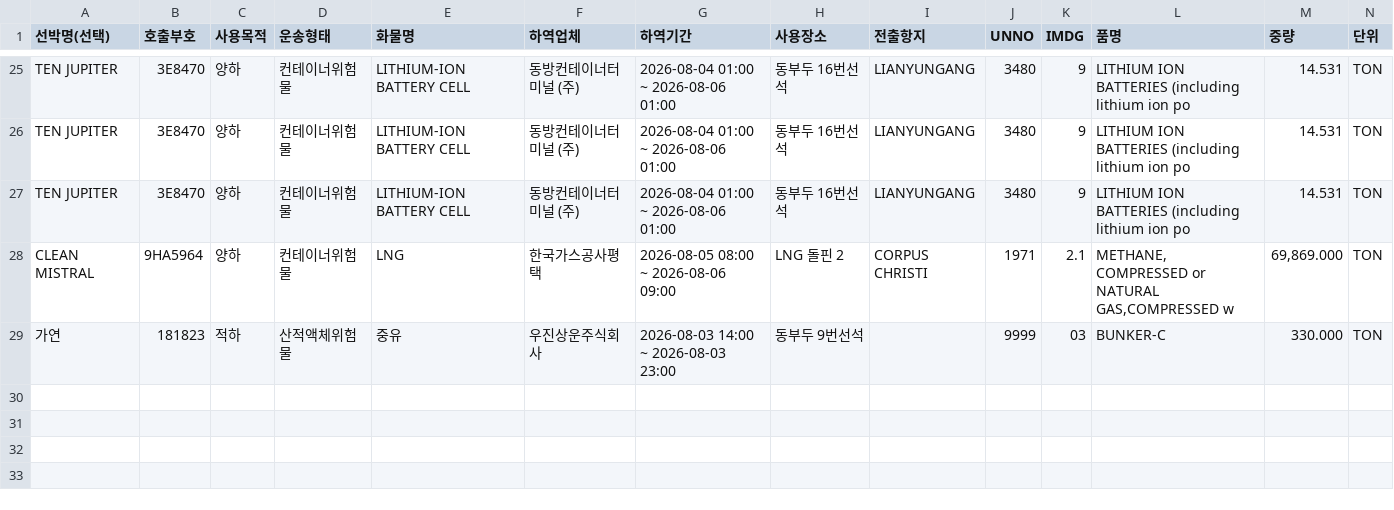
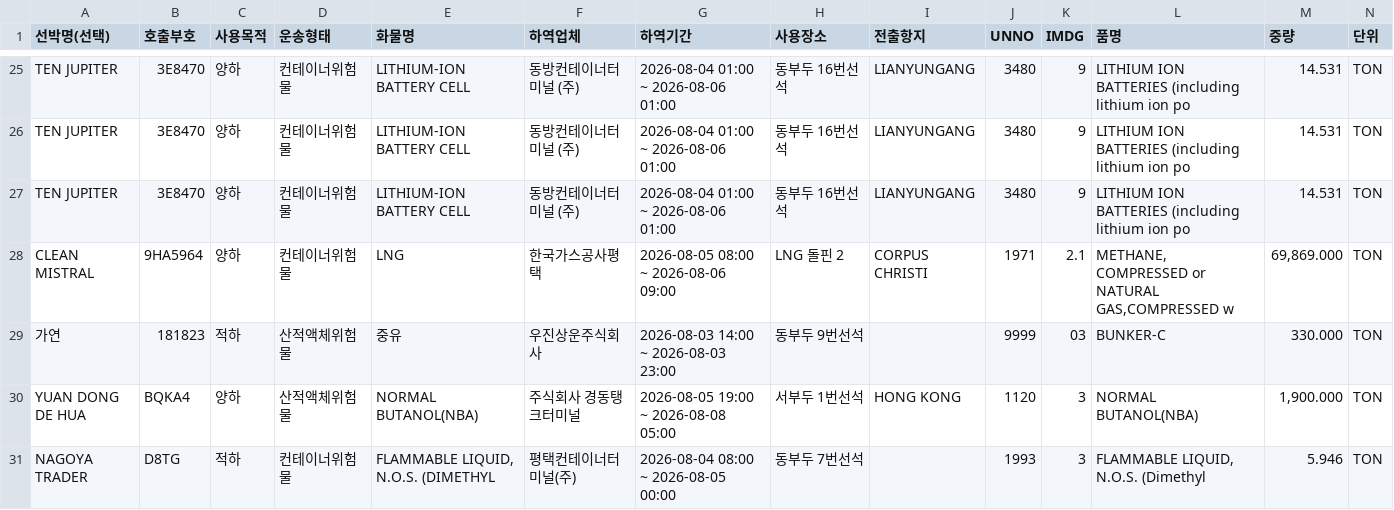
Before and after one commit to juyk1992/pt-hns, a CSV file: hns_pyeongtaek_report.csv, drawn as a sheet; only a part is shown, gaps mark what is left out.

```diff
--- a/hns_pyeongtaek_report.csv
+++ b/hns_pyeongtaek_report.csv
@@ -29 +29,3 @@ CLEAN MISTRAL,9HA5964,양하,컨테이너위험물,LNG,한국가스공사평택,
 가연,181823,적하,산적액체위험물,중유,우진상운주식회사,2026-08-03 14:00 ~ 2026-08-03 23:00,동부두 9번선석,,9999,03,BUNKER-C,330.000,TON
+YUAN DONG DE HUA,BQKA4,양하,산적액체위험물,NORMAL BUTANOL(NBA),주식회사 경동탱크터미널,2026-08-05 19:00 ~ 2026-08-08 05:00,서부두 1번선석,HONG KONG,1120,3,NORMAL BUTANOL(NBA),"1,900.000",TON
+NAGOYA TRADER,D8TG,적하,컨테이너위험물,"FLAMMABLE LIQUID, N.O.S. (DIMETHYL",평택컨테이너터미널(주),2026-08-04 08:00 ~ 2026-08-05 00:00,동부두 7번선석,,1993,3,"FLAMMABLE LIQUID, N.O.S. (Dimethyl",5.946,TON
```
Also changed, not shown: hns_daesan_report.csv.
